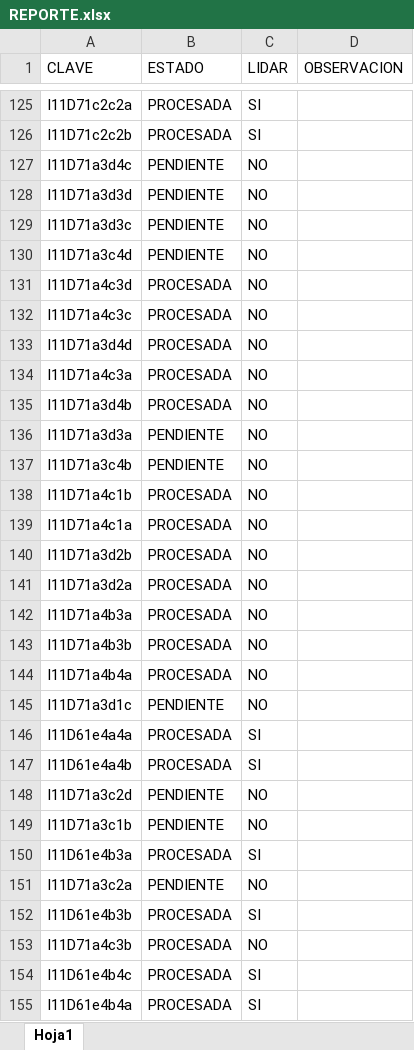
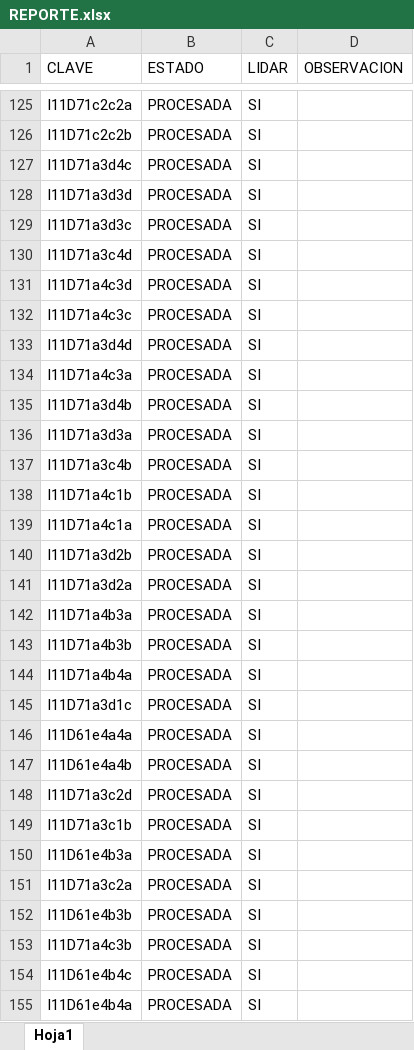
Before and after one commit to INYGEO/REPORTE, an Excel workbook: REPORTE.xlsx, sheet Hoja1, drawn as a sheet; only a part is shown, gaps mark what is left out; values as stored, in another font and other column widths than the file's, no cell formats; the diff covers the shown part only; the diff names each change by its address in the sheet, - before the commit and + after, or states it on an @@ line.

Commit message:
Add files via upload

```diff
--- a/REPORTE.xlsx (sheet Hoja1)
+++ b/REPORTE.xlsx (sheet Hoja1)
-B127:B130 (ESTADO): PENDIENTE
+B127:B130 (ESTADO): PROCESADA
-C127:C145 (LIDAR): NO
+C127:C145 (LIDAR): SI
-B136:B137 (ESTADO): PENDIENTE
+B136:B137 (ESTADO): PROCESADA
-B145 (ESTADO): PENDIENTE
+B145 (ESTADO): PROCESADA
-B148:B149 (ESTADO): PENDIENTE
+B148:B149 (ESTADO): PROCESADA
-C148:C149 (LIDAR): NO
+C148:C149 (LIDAR): SI
-B151 (ESTADO): PENDIENTE
+B151 (ESTADO): PROCESADA
-C151 (LIDAR): NO
+C151 (LIDAR): SI
-C153 (LIDAR): NO
+C153 (LIDAR): SI
```
Also changed, not shown: 4 edited cells elsewhere in this sheet, cell formats.
